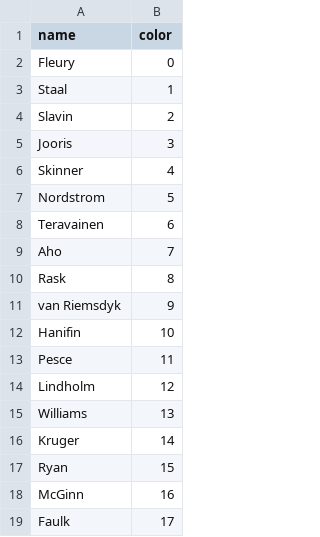
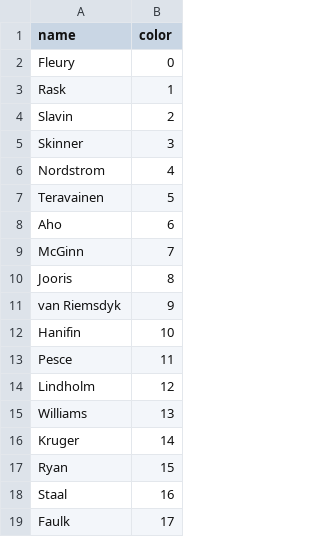
Before and after one commit to Mbrownshoes/habs, a CSV file: Carolina_players2018.csv, drawn as a sheet.

```diff
--- a/Carolina_players2018.csv
+++ b/Carolina_players2018.csv
@@ -2,10 +2,10 @@ name,color
 Fleury ,0
-Staal ,1
+Rask ,1
 Slavin ,2
-Jooris ,3
-Skinner ,4
-Nordstrom ,5
-Teravainen ,6
-Aho ,7
-Rask ,8
+Skinner ,3
+Nordstrom ,4
+Teravainen ,5
+Aho ,6
+McGinn ,7
+Jooris ,8
 van Riemsdyk ,9
@@ -17,3 +17,3 @@ Kruger ,14
 Ryan ,15
-McGinn ,16
+Staal ,16
 Faulk ,17
```
Also changed, not shown: Arizona_players2018.csv, Boston_players2018.csv, 27 other files.
